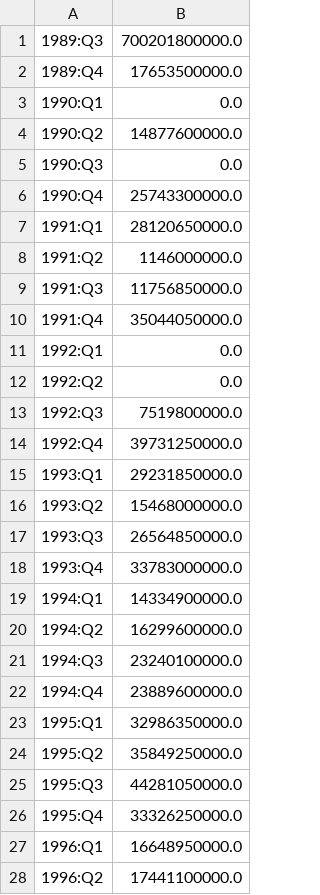
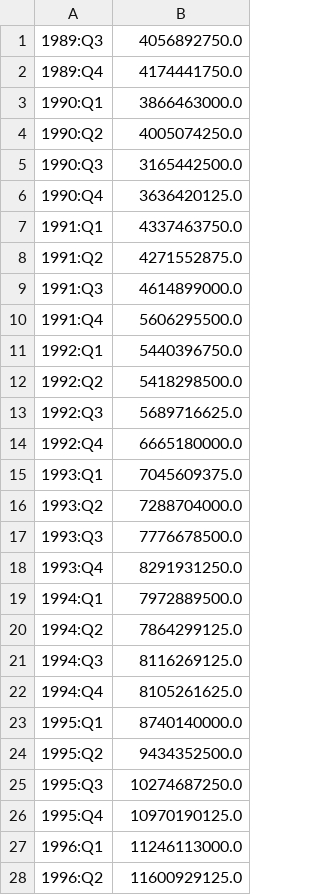
Before and after one commit to AgoraPluribusMichael/RobinHoodTaxCreditSim, a CSV file: 1-tax_revenue_dict.csv, drawn as a sheet; only a part is shown; the diff covers the shown part only.

```diff
--- a/1-tax_revenue_dict.csv
+++ b/1-tax_revenue_dict.csv
@@ -1,28 +1,28 @@
-1989:Q3,700201800000.0
-1989:Q4,17653500000.0
-1990:Q1,0.0
-1990:Q2,14877600000.0
-1990:Q3,0.0
-1990:Q4,25743300000.0
-1991:Q1,28120650000.0
-1991:Q2,1146000000.0
-1991:Q3,11756850000.0
-1991:Q4,35044050000.0
-1992:Q1,0.0
-1992:Q2,0.0
-1992:Q3,7519800000.0
-1992:Q4,39731250000.0
-1993:Q1,29231850000.0
-1993:Q2,15468000000.0
-1993:Q3,26564850000.0
-1993:Q4,33783000000.0
-1994:Q1,14334900000.0
-1994:Q2,16299600000.0
-1994:Q3,23240100000.0
-1994:Q4,23889600000.0
-1995:Q1,32986350000.0
-1995:Q2,35849250000.0
-1995:Q3,44281050000.0
-1995:Q4,33326250000.0
-1996:Q1,16648950000.0
-1996:Q2,17441100000.0
+1989:Q3,4056892750.0
+1989:Q4,4174441750.0
+1990:Q1,3866463000.0
+1990:Q2,4005074250.0
+1990:Q3,3165442500.0
+1990:Q4,3636420125.0
+1991:Q1,4337463750.0
+1991:Q2,4271552875.0
+1991:Q3,4614899000.0
+1991:Q4,5606295500.0
+1992:Q1,5440396750.0
+1992:Q2,5418298500.0
+1992:Q3,5689716625.0
+1992:Q4,6665180000.0
+1993:Q1,7045609375.0
+1993:Q2,7288704000.0
+1993:Q3,7776678500.0
+1993:Q4,8291931250.0
+1994:Q1,7972889500.0
+1994:Q2,7864299125.0
+1994:Q3,8116269125.0
+1994:Q4,8105261625.0
+1995:Q1,8740140000.0
+1995:Q2,9434352500.0
+1995:Q3,10274687250.0
+1995:Q4,10970190125.0
+1996:Q1,11246113000.0
+1996:Q2,11600929125.0
```
Also changed, not shown: 114 edited cells elsewhere in this file, 2-annual_tax_relief.csv, 2 other files.
